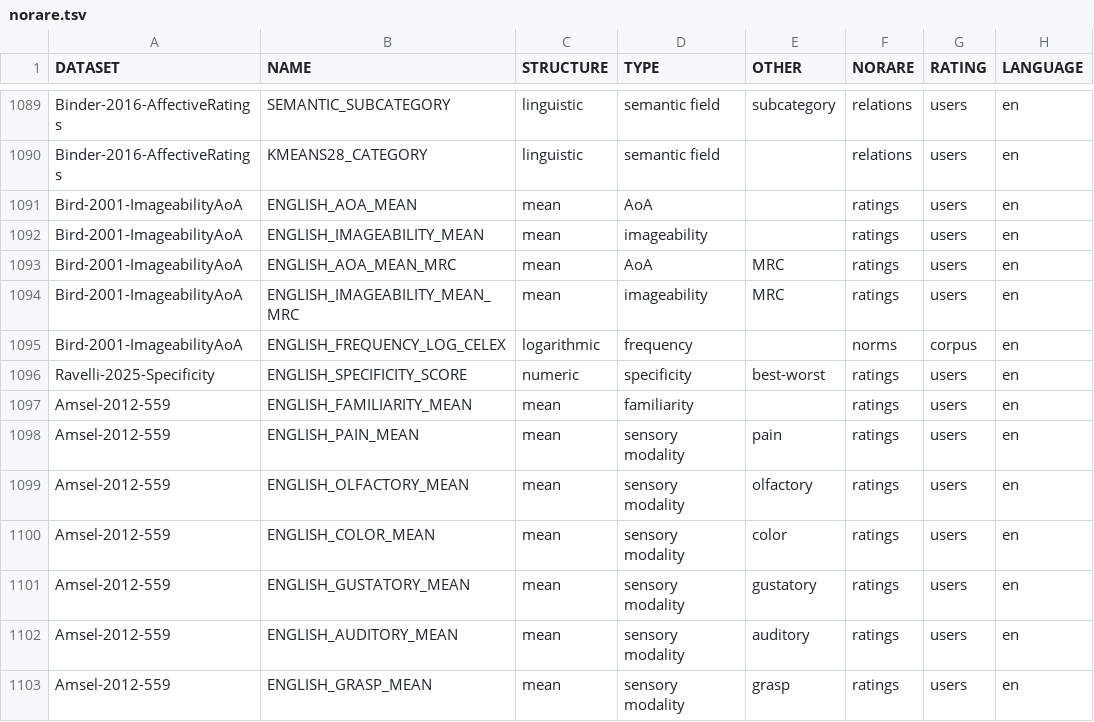
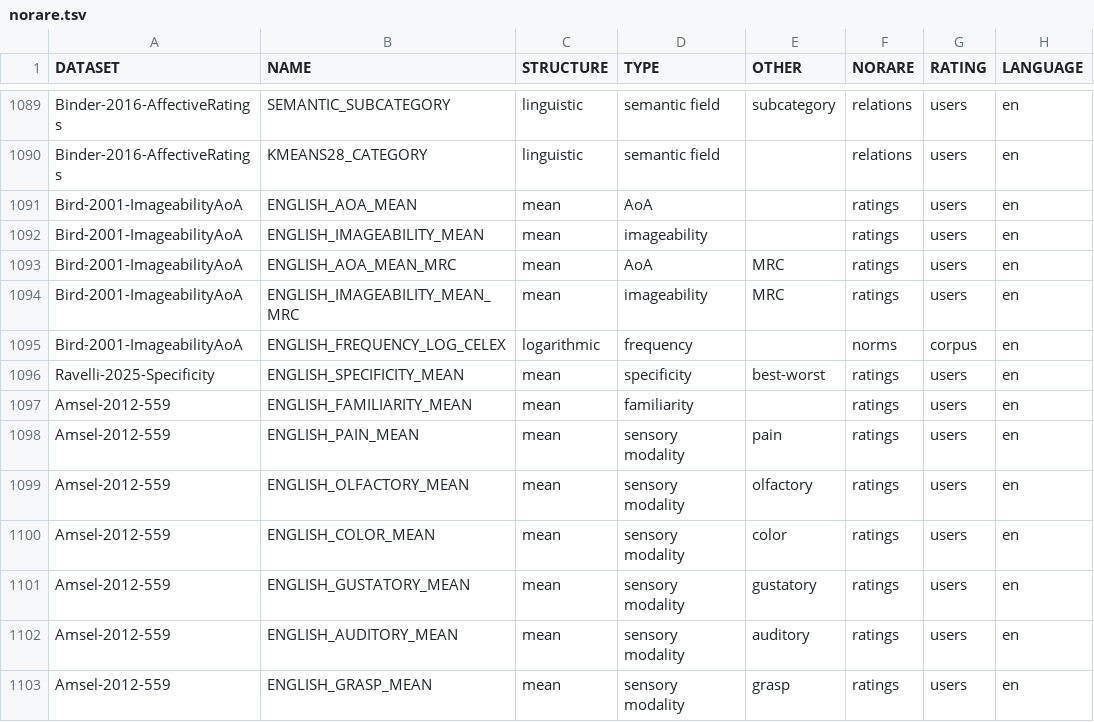
Before and after one commit to concepticon/norare-data, a TSV file: norare.tsv, drawn as a sheet; only a part is shown, gaps mark what is left out; the diff names each change by its address in the sheet, - before the commit and + after, or states it on an @@ line.

Commit message:
changing Ravelli back from SCORE to MEAN

```diff
--- a/norare.tsv
+++ b/norare.tsv
-B1096 (NAME): ENGLISH_SPECIFICITY_SCORE
+B1096 (NAME): ENGLISH_SPECIFICITY_MEAN
-C1096 (STRUCTURE): numeric
+C1096 (STRUCTURE): mean
```
